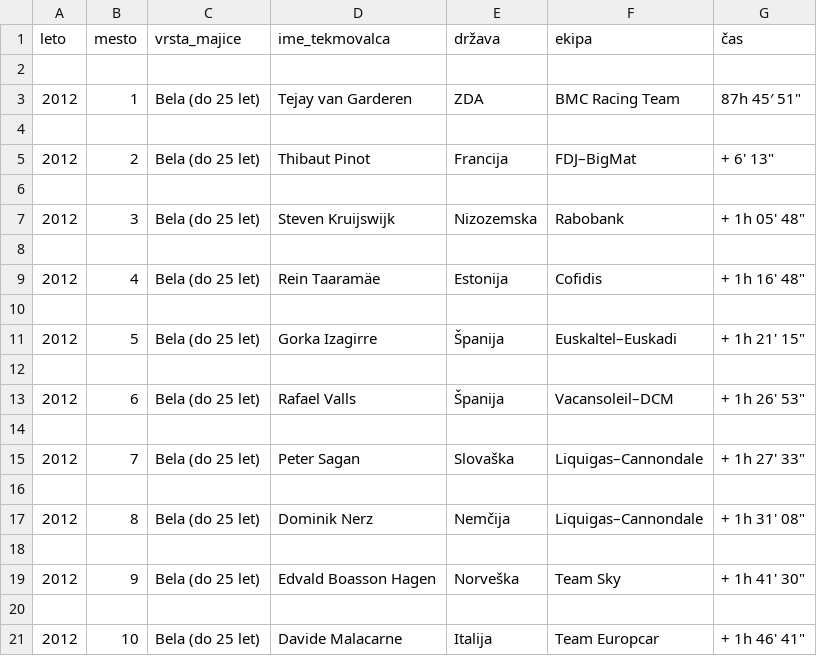
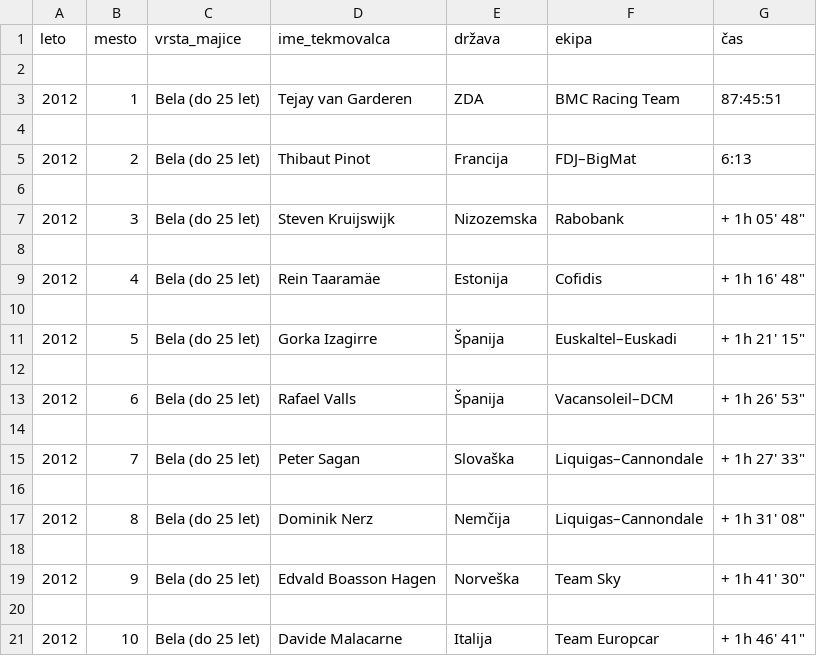
Before and after one commit to aeTS/Projekt-PRO1, a CSV file: Bela/Tour2012_4.csv, drawn as a sheet.

```diff
--- a/Bela/Tour2012_4.csv
+++ b/Bela/Tour2012_4.csv
@@ -2,5 +2,5 @@ leto,mesto,vrsta_majice,ime_tekmovalca,država,ekipa,čas
 
-2012,1,Bela (do 25 let),Tejay van Garderen,ZDA,BMC Racing Team,87h 45′ 51"
+2012,1,Bela (do 25 let),Tejay van Garderen,ZDA,BMC Racing Team,87:45:51
 
-2012,2,Bela (do 25 let),Thibaut Pinot,Francija,FDJ–BigMat,+ 6' 13"
+2012,2,Bela (do 25 let),Thibaut Pinot,Francija,FDJ–BigMat,6:13
 
```
Also changed, not shown: Bela/Tour2013_4.csv, Bela/Tour2014_4.csv, 2 other files.
